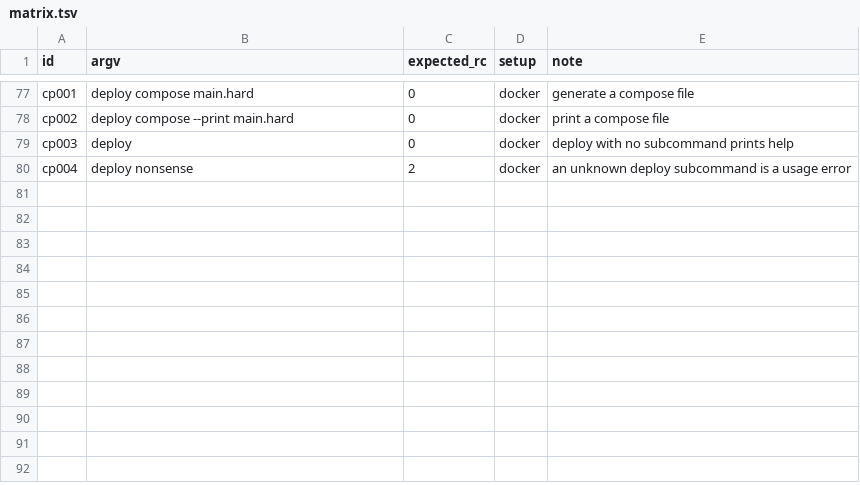
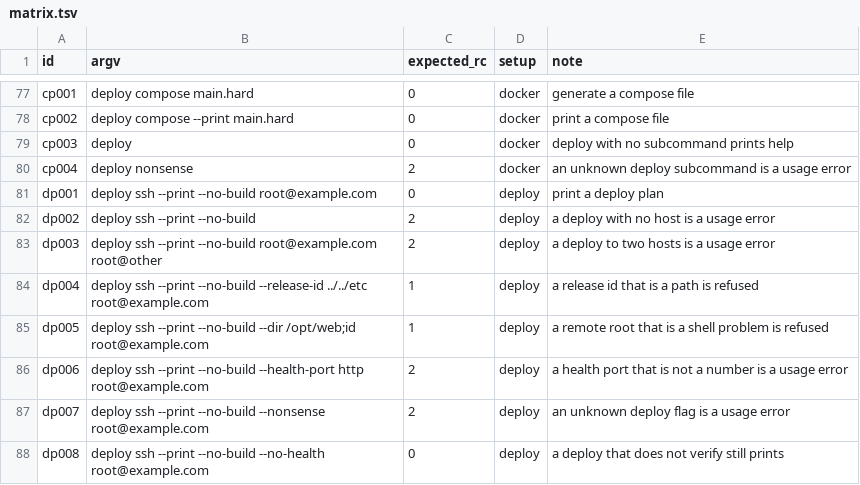
Before and after one commit to developer-rs5/hardscript-1, a TSV file: qa/cli_matrix/matrix.tsv, drawn as a sheet; only a part is shown, gaps mark what is left out; the diff names each change by its address in the sheet, - before the commit and + after, or states it on an @@ line.

Commit message:
feat(deploy): ssh deployment
`hard deploy ssh <host>` builds the project, uploads it, runs the migrations,
swaps `current`, restarts the service, and does not call the deploy done until
the new release answers a request.

The remote layout is the boring one: `releases/<id>/` per deploy, a `current`
symlink the unit runs, and a `shared/` directory for what has to survive a
deploy -- migrations, static files, the SQLite file. Nothing is overwritten in
place, so the outgoing release is still a directory and going back to it is one
`ln`. A release is named `<version>-<utc>-<digest>`, where the digest covers the
binary, the manifest, the migrations, and the assets, so a deploy says which
bytes went out.

Four details that are cheap to get wrong:

* The swap goes through a temporary symlink and `mv -T`. `ln -sfn` on a
  symlink to a directory follows it and puts the new link *inside* the old
  release, and plain `mv` moves the link into the directory it points at.
  Either one leaves a service that looks deployed and is not.
* Migrations run before the activation, so a failed migration never reaches the
  restart. They run through the release's own `migrate-helper` -- the same
  binary `hard migrate` builds from the same embedded runtime -- and a
  PostgreSQL URL is read from the service's env file, so the secret never lands
  in this process's argv or in a log of the deploy.
* `sudo -n`, and only when the account is not root. A deploy that stops for a
  password on a host with no terminal hangs until the connection drops.
* The build is the portable `hard build`, not the `-march=native` release path.
  A binary built on a workstation and run on a VPS is a SIGILL before main.

A deploy is a `DeployPlan` -- a list of steps, built before anything happens --
so `--print` renders exactly what would run, and the tests run it against a
`MockSsh` with no network. The health check is part of the deploy: systemd
reports a restart as started while the process is still opening its socket, so
the tool probes until the release answers, with curl, wget, or a raw socket,
whichever the host has.

`qa/run-deploy-tests.sh` runs the printed plan's own shell against a scratch
root, because a mock cannot prove that the symlink swap works. 25 checks, 8 CLI
lanes, 67 CLI unit tests. Regressions 57/57, runtime 33/33, framework 40/40,
matrix 87/87, integration 21/21.

```diff
--- a/qa/cli_matrix/matrix.tsv
+++ b/qa/cli_matrix/matrix.tsv
+row 81: dp001 | deploy ssh --print --no-build root@example.com | 0 | deploy | print a deploy plan
+row 82: dp002 | deploy ssh --print --no-build | 2 | deploy | a deploy with no host is a usage error
+row 83: dp003 | deploy ssh --print --no-build root@example.com root@other | 2 | deploy | a deploy to two hosts is a usage error
+row 84: dp004 | deploy ssh --print --no-build --release-id ../../etc root@example.com | 1 | deploy | a release id that is a path is refused
+row 85: dp005 | deploy ssh --print --no-build --dir /opt/web;id root@example.com | 1 | deploy | a remote root that is a shell problem is refused
+row 86: dp006 | deploy ssh --print --no-build --health-port http root@example.com | 2 | deploy | a health port that is not a number is a usage error
+row 87: dp007 | deploy ssh --print --no-build --nonsense root@example.com | 2 | deploy | an unknown deploy flag is a usage error
+row 88: dp008 | deploy ssh --print --no-build --no-health root@example.com | 0 | deploy | a deploy that does not verify still prints
```
Also changed, not shown: 8 other files.
